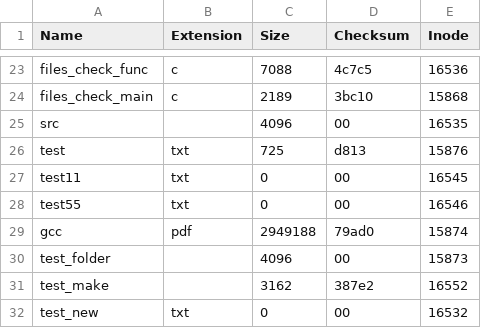
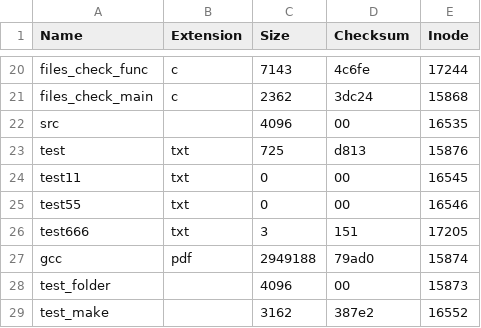
Before and after one commit to atomcraft/Code-Academy, a CSV file: C/0_Projects/File_check/build/files_check_log.csv, drawn as a sheet; only a part is shown, gaps mark what is left out; the shorter side is filled out with more unchanged rows; addresses are those after the commit; the diff covers the shown part only; the diff names each change by its address in the sheet, - before the commit and + after, or states it on an @@ line.

Commit message:
0_Projects_File_check rev4.0

```diff
--- a/C/0_Projects/File_check/build/files_check_log.csv
+++ b/C/0_Projects/File_check/build/files_check_log.csv
-C20 (Size): 7088
+C20 (Size): 7143
-D20 (Checksum): 4c7c5
+D20 (Checksum): 4c6fe
-E20 (Inode): 16536
+E20 (Inode): 17244
-C21 (Size): 2189
+C21 (Size): 2362
-D21 (Checksum): 3bc10
+D21 (Checksum): 3dc24
@@ row 35 moved to row 26: test666 @@
```
Also changed, not shown: 3 removed rows and 27 edited cells elsewhere in this file, 7 other files.
